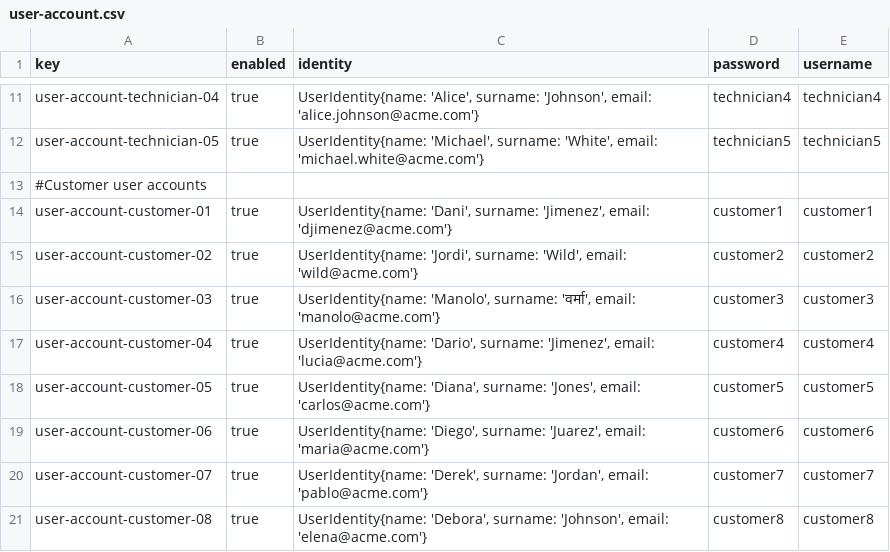
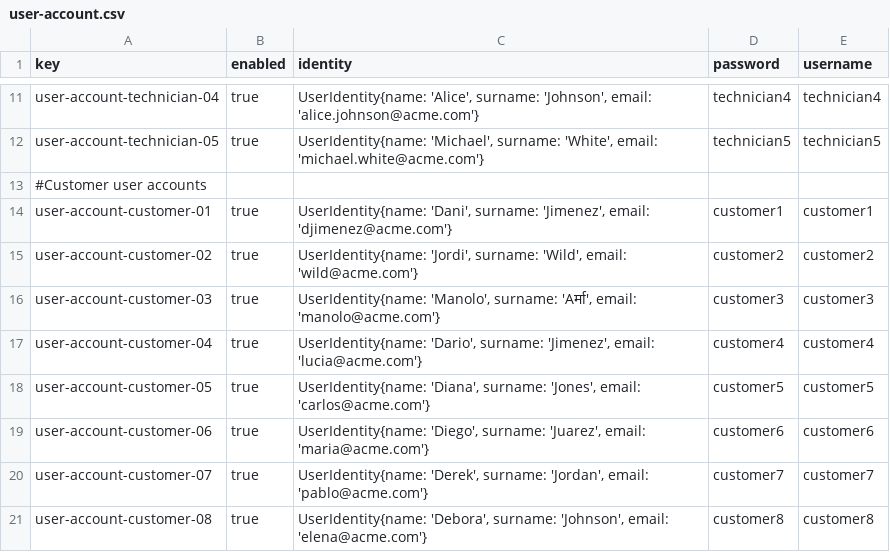
Before and after one commit to danjimdia1/Acme-ANS, a CSV file: src/main/resources/WEB-INF/data/sample/user-account.csv, drawn as a sheet; only a part is shown, gaps mark what is left out.

```diff
--- a/src/main/resources/WEB-INF/data/sample/user-account.csv
+++ b/src/main/resources/WEB-INF/data/sample/user-account.csv
@@ -15,3 +15,3 @@ user-account-customer-01,true,"UserIdentity{name: 'Dani', surname: 'Jimenez', em
 user-account-customer-02,true,"UserIdentity{name: 'Jordi', surname: 'Wild', email: 'wild@acme.com'}",customer2,customer2
-user-account-customer-03,true,"UserIdentity{name: 'Manolo', surname: 'वर्मा', email: 'manolo@acme.com'}",customer3,customer3
+user-account-customer-03,true,"UserIdentity{name: 'Manolo', surname: 'Aर्मा', email: 'manolo@acme.com'}",customer3,customer3
 user-account-customer-04,true,"UserIdentity{name: 'Dario', surname: 'Jimenez', email: 'lucia@acme.com'}",customer4,customer4
```
Also changed, not shown: src/main/resources/WEB-INF/data/sample/customer.csv.
